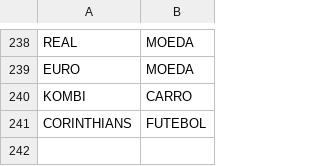
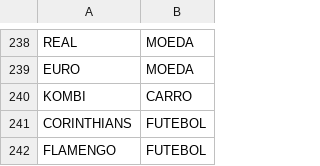
Before and after one commit to LimaDiogenes/CursoAdaCSharp1Modulo, a CSV file: Projeto1_Forca_Csharp/bin/Debug/net7.0/csvdatabasePalavras.csv, drawn as a sheet; only a part is shown, gaps mark what is left out; the diff names each change by its address in the sheet, - before the commit and + after, or states it on an @@ line.

```diff
--- a/Projeto1_Forca_Csharp/bin/Debug/net7.0/csvdatabasePalavras.csv
+++ b/Projeto1_Forca_Csharp/bin/Debug/net7.0/csvdatabasePalavras.csv
+row 242: FLAMENGO | FUTEBOL
```
Also changed, not shown: 3 other files.
